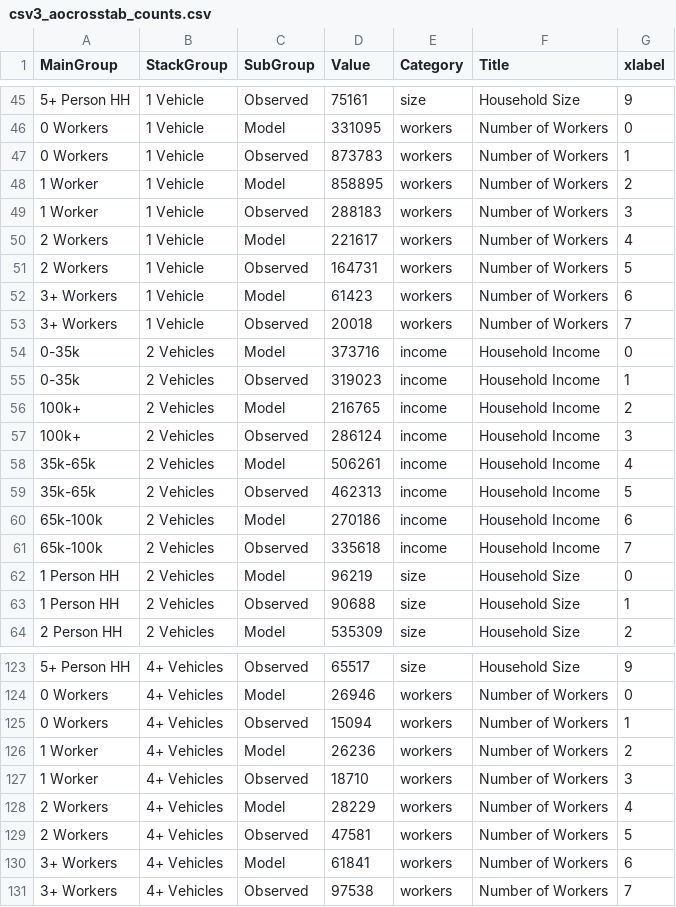
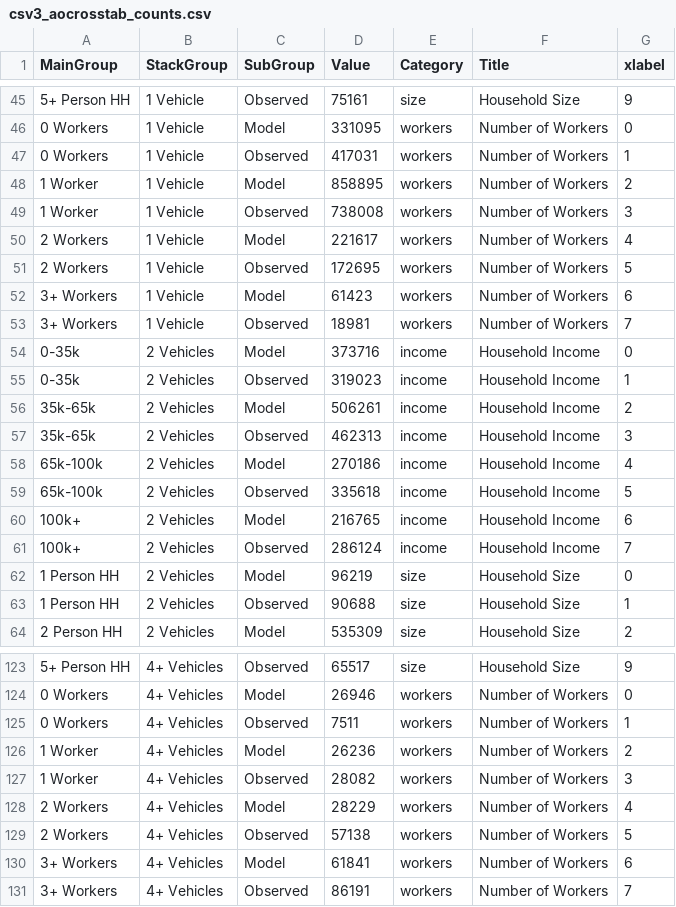
Before and after one commit to CMAP-REPOS/cmap_abm_report, a CSV file: data/csv3_aocrosstab_counts.csv, drawn as a sheet; only a part is shown, gaps mark what is left out; the diff covers the shown part only.

```diff
--- a/data/csv3_aocrosstab_counts.csv
+++ b/data/csv3_aocrosstab_counts.csv
@@ -46,17 +46,17 @@ MainGroup,StackGroup,SubGroup,Value,Category,Title,xlabel
 0 Workers,1 Vehicle,Model,331095,workers,Number of Workers,0
-0 Workers,1 Vehicle,Observed,873783,workers,Number of Workers,1
+0 Workers,1 Vehicle,Observed,417031,workers,Number of Workers,1
 1 Worker,1 Vehicle,Model,858895,workers,Number of Workers,2
-1 Worker,1 Vehicle,Observed,288183,workers,Number of Workers,3
+1 Worker,1 Vehicle,Observed,738008,workers,Number of Workers,3
 2 Workers,1 Vehicle,Model,221617,workers,Number of Workers,4
-2 Workers,1 Vehicle,Observed,164731,workers,Number of Workers,5
+2 Workers,1 Vehicle,Observed,172695,workers,Number of Workers,5
 3+ Workers,1 Vehicle,Model,61423,workers,Number of Workers,6
-3+ Workers,1 Vehicle,Observed,20018,workers,Number of Workers,7
+3+ Workers,1 Vehicle,Observed,18981,workers,Number of Workers,7
 0-35k,2 Vehicles,Model,373716,income,Household Income,0
 0-35k,2 Vehicles,Observed,319023,income,Household Income,1
-100k+,2 Vehicles,Model,216765,income,Household Income,2
-100k+,2 Vehicles,Observed,286124,income,Household Income,3
-35k-65k,2 Vehicles,Model,506261,income,Household Income,4
-35k-65k,2 Vehicles,Observed,462313,income,Household Income,5
-65k-100k,2 Vehicles,Model,270186,income,Household Income,6
-65k-100k,2 Vehicles,Observed,335618,income,Household Income,7
+35k-65k,2 Vehicles,Model,506261,income,Household Income,2
+35k-65k,2 Vehicles,Observed,462313,income,Household Income,3
+65k-100k,2 Vehicles,Model,270186,income,Household Income,4
+65k-100k,2 Vehicles,Observed,335618,income,Household Income,5
+100k+,2 Vehicles,Model,216765,income,Household Income,6
+100k+,2 Vehicles,Observed,286124,income,Household Income,7
 1 Person HH,2 Vehicles,Model,96219,size,Household Size,0
@@ -124,8 +124,8 @@ MainGroup,StackGroup,SubGroup,Value,Category,Title,xlabel
 0 Workers,4+ Vehicles,Model,26946,workers,Number of Workers,0
-0 Workers,4+ Vehicles,Observed,15094,workers,Number of Workers,1
+0 Workers,4+ Vehicles,Observed,7511,workers,Number of Workers,1
 1 Worker,4+ Vehicles,Model,26236,workers,Number of Workers,2
-1 Worker,4+ Vehicles,Observed,18710,workers,Number of Workers,3
+1 Worker,4+ Vehicles,Observed,28082,workers,Number of Workers,3
 2 Workers,4+ Vehicles,Model,28229,workers,Number of Workers,4
-2 Workers,4+ Vehicles,Observed,47581,workers,Number of Workers,5
+2 Workers,4+ Vehicles,Observed,57138,workers,Number of Workers,5
 3+ Workers,4+ Vehicles,Model,61841,workers,Number of Workers,6
-3+ Workers,4+ Vehicles,Observed,97538,workers,Number of Workers,7
+3+ Workers,4+ Vehicles,Observed,86191,workers,Number of Workers,7
```
Also changed, not shown: 8 added rows, 8 removed rows and 28 edited cells elsewhere in this file, data/csv1_pop_syn.csv, data/csv40_PopSyn_CrossTab.csv.
